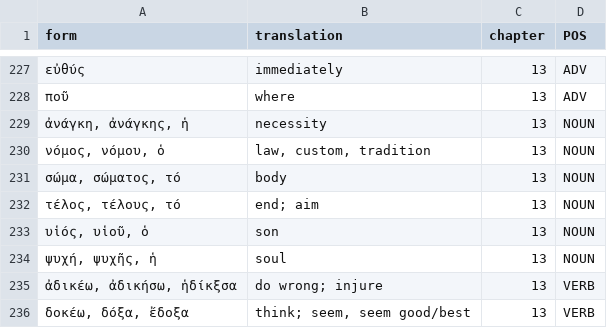
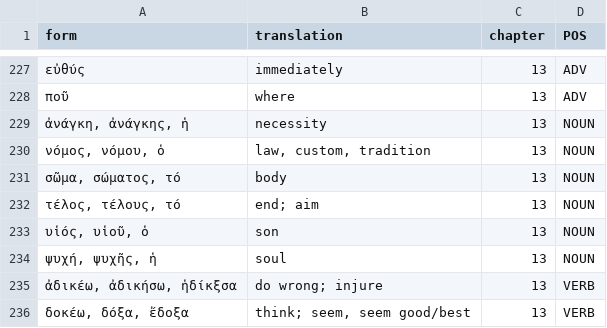
Before and after one commit to willf/shelmerdine-greek, a TSV file: data/words.tsv, drawn as a sheet; only a part is shown, gaps mark what is left out.

```diff
--- a/data/words.tsv
+++ b/data/words.tsv
@@ -230,3 +230,3 @@ form	translation	chapter	POS
 νόμος, νόμου, ὁ	law, custom, tradition	13	NOUN
-σώμα, σώματος, τό	body	13	NOUN
+σῶμα, σώματος, τό	body	13	NOUN
 τέλος, τέλους, τό	end; aim	13	NOUN
```
Also changed, not shown: 1 other file.
